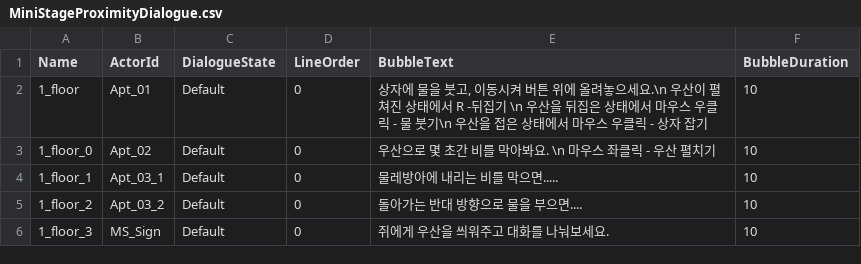
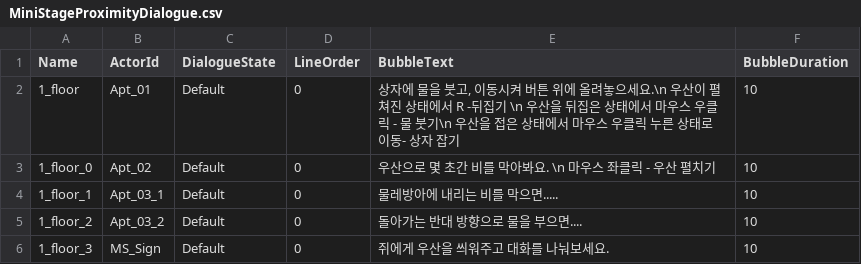
Before and after one commit to flint21c1996/UnderOneUmbrella, a CSV file: Content/UOU/DataTable/MiniStageProximityDialogue.csv, drawn as a sheet.

```diff
--- a/Content/UOU/DataTable/MiniStageProximityDialogue.csv
+++ b/Content/UOU/DataTable/MiniStageProximityDialogue.csv
@@ -1,3 +1,3 @@
 Name,ActorId,DialogueState,LineOrder,BubbleText,BubbleDuration
-1_floor,Apt_01,Default,0,"상자에 물을 붓고, 이동시켜 버튼 위에 올려놓으세요.\n 우산이 펼쳐진 상태에서 R -뒤집기 \n 우산을 뒤집은 상태에서 마우스 우클릭 - 물 붓기\n 우산을 접은 상태에서 마우스 우클릭 - 상자 잡기",10
+1_floor,Apt_01,Default,0,"상자에 물을 붓고, 이동시켜 버튼 위에 올려놓으세요.\n 우산이 펼쳐진 상태에서 R -뒤집기 \n 우산을 뒤집은 상태에서 마우스 우클릭 - 물 붓기\n 우산을 접은 상태에서 마우스 우클릭 누른 상태로 이동- 상자 잡기",10
 1_floor_0,Apt_02,Default,0,우산으로 몇 초간 비를 막아봐요. \n 마우스 좌클릭 - 우산 펼치기,10
```
Also changed, not shown: 1 other file.
